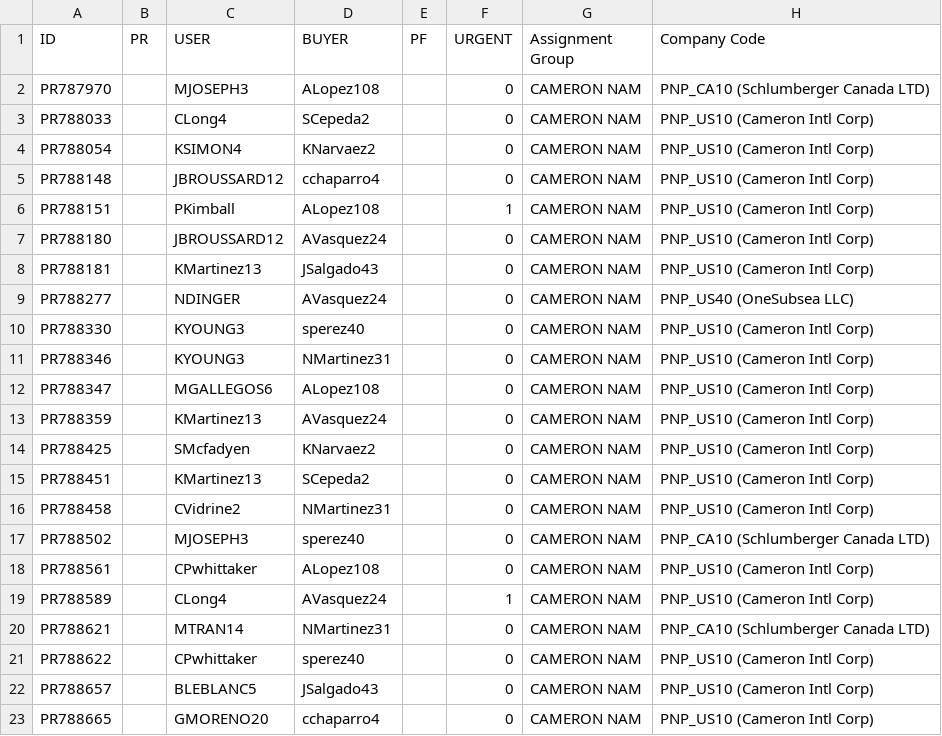
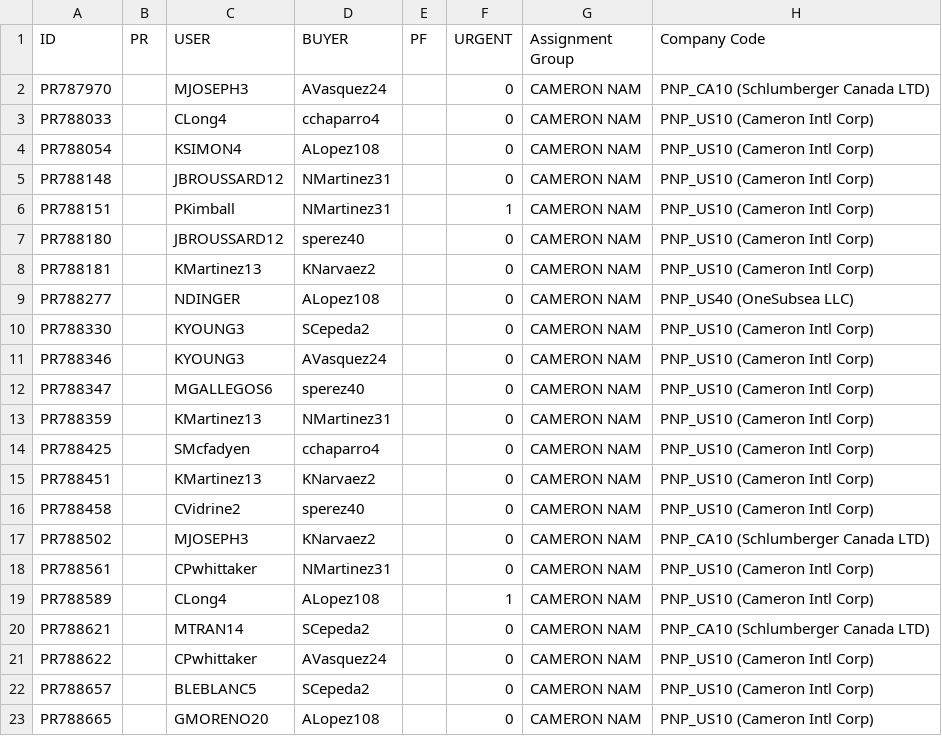
Before and after one commit to juanqp1404/Proyecto-Lider, a CSV file: data/final/assignments_cam_ind_nam.csv, drawn as a sheet.

```diff
--- a/data/final/assignments_cam_ind_nam.csv
+++ b/data/final/assignments_cam_ind_nam.csv
@@ -1,23 +1,23 @@
 ID,PR,USER,BUYER,PF,URGENT,Assignment Group,Company Code
-PR787970,,MJOSEPH3,ALopez108,,0,CAMERON NAM,PNP_CA10 (Schlumberger Canada LTD)
-PR788033,,CLong4,SCepeda2,,0,CAMERON NAM,PNP_US10 (Cameron Intl Corp)
-PR788054,,KSIMON4,KNarvaez2,,0,CAMERON NAM,PNP_US10 (Cameron Intl Corp)
-PR788148,,JBROUSSARD12,cchaparro4,,0,CAMERON NAM,PNP_US10 (Cameron Intl Corp)
-PR788151,,PKimball,ALopez108,,1,CAMERON NAM,PNP_US10 (Cameron Intl Corp)
-PR788180,,JBROUSSARD12,AVasquez24,,0,CAMERON NAM,PNP_US10 (Cameron Intl Corp)
-PR788181,,KMartinez13,JSalgado43,,0,CAMERON NAM,PNP_US10 (Cameron Intl Corp)
-PR788277,,NDINGER,AVasquez24,,0,CAMERON NAM,PNP_US40 (OneSubsea LLC)
-PR788330,,KYOUNG3,sperez40,,0,CAMERON NAM,PNP_US10 (Cameron Intl Corp)
-PR788346,,KYOUNG3,NMartinez31,,0,CAMERON NAM,PNP_US10 (Cameron Intl Corp)
-PR788347,,MGALLEGOS6,ALopez108,,0,CAMERON NAM,PNP_US10 (Cameron Intl Corp)
-PR788359,,KMartinez13,AVasquez24,,0,CAMERON NAM,PNP_US10 (Cameron Intl Corp)
-PR788425,,SMcfadyen,KNarvaez2,,0,CAMERON NAM,PNP_US10 (Cameron Intl Corp)
-PR788451,,KMartinez13,SCepeda2,,0,CAMERON NAM,PNP_US10 (Cameron Intl Corp)
-PR788458,,CVidrine2,NMartinez31,,0,CAMERON NAM,PNP_US10 (Cameron Intl Corp)
-PR788502,,MJOSEPH3,sperez40,,0,CAMERON NAM,PNP_CA10 (Schlumberger Canada LTD)
-PR788561,,CPwhittaker,ALopez108,,0,CAMERON NAM,PNP_US10 (Cameron Intl Corp)
-PR788589,,CLong4,AVasquez24,,1,CAMERON NAM,PNP_US10 (Cameron Intl Corp)
-PR788621,,MTRAN14,NMartinez31,,0,CAMERON NAM,PNP_CA10 (Schlumberger Canada LTD)
-PR788622,,CPwhittaker,sperez40,,0,CAMERON NAM,PNP_US10 (Cameron Intl Corp)
-PR788657,,BLEBLANC5,JSalgado43,,0,CAMERON NAM,PNP_US10 (Cameron Intl Corp)
-PR788665,,GMORENO20,cchaparro4,,0,CAMERON NAM,PNP_US10 (Cameron Intl Corp)
+PR787970,,MJOSEPH3,AVasquez24,,0,CAMERON NAM,PNP_CA10 (Schlumberger Canada LTD)
+PR788033,,CLong4,cchaparro4,,0,CAMERON NAM,PNP_US10 (Cameron Intl Corp)
+PR788054,,KSIMON4,ALopez108,,0,CAMERON NAM,PNP_US10 (Cameron Intl Corp)
+PR788148,,JBROUSSARD12,NMartinez31,,0,CAMERON NAM,PNP_US10 (Cameron Intl Corp)
+PR788151,,PKimball,NMartinez31,,1,CAMERON NAM,PNP_US10 (Cameron Intl Corp)
+PR788180,,JBROUSSARD12,sperez40,,0,CAMERON NAM,PNP_US10 (Cameron Intl Corp)
+PR788181,,KMartinez13,KNarvaez2,,0,CAMERON NAM,PNP_US10 (Cameron Intl Corp)
+PR788277,,NDINGER,ALopez108,,0,CAMERON NAM,PNP_US40 (OneSubsea LLC)
+PR788330,,KYOUNG3,SCepeda2,,0,CAMERON NAM,PNP_US10 (Cameron Intl Corp)
+PR788346,,KYOUNG3,AVasquez24,,0,CAMERON NAM,PNP_US10 (Cameron Intl Corp)
+PR788347,,MGALLEGOS6,sperez40,,0,CAMERON NAM,PNP_US10 (Cameron Intl Corp)
+PR788359,,KMartinez13,NMartinez31,,0,CAMERON NAM,PNP_US10 (Cameron Intl Corp)
+PR788425,,SMcfadyen,cchaparro4,,0,CAMERON NAM,PNP_US10 (Cameron Intl Corp)
+PR788451,,KMartinez13,KNarvaez2,,0,CAMERON NAM,PNP_US10 (Cameron Intl Corp)
+PR788458,,CVidrine2,sperez40,,0,CAMERON NAM,PNP_US10 (Cameron Intl Corp)
+PR788502,,MJOSEPH3,KNarvaez2,,0,CAMERON NAM,PNP_CA10 (Schlumberger Canada LTD)
+PR788561,,CPwhittaker,NMartinez31,,0,CAMERON NAM,PNP_US10 (Cameron Intl Corp)
+PR788589,,CLong4,ALopez108,,1,CAMERON NAM,PNP_US10 (Cameron Intl Corp)
+PR788621,,MTRAN14,SCepeda2,,0,CAMERON NAM,PNP_CA10 (Schlumberger Canada LTD)
+PR788622,,CPwhittaker,AVasquez24,,0,CAMERON NAM,PNP_US10 (Cameron Intl Corp)
+PR788657,,BLEBLANC5,SCepeda2,,0,CAMERON NAM,PNP_US10 (Cameron Intl Corp)
+PR788665,,GMORENO20,ALopez108,,0,CAMERON NAM,PNP_US10 (Cameron Intl Corp)
```
Also changed, not shown: data/final/assignments_cam_ind_lam.csv, data/final/workload_cam_ind_nam.csv, 6 other files.
